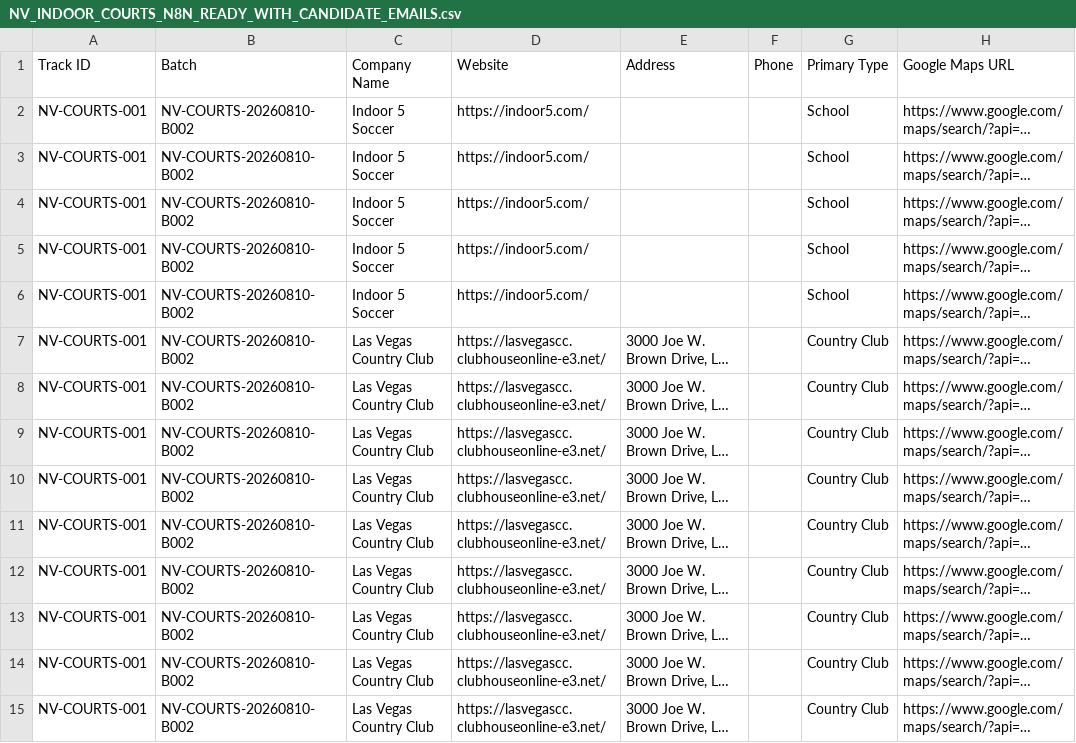
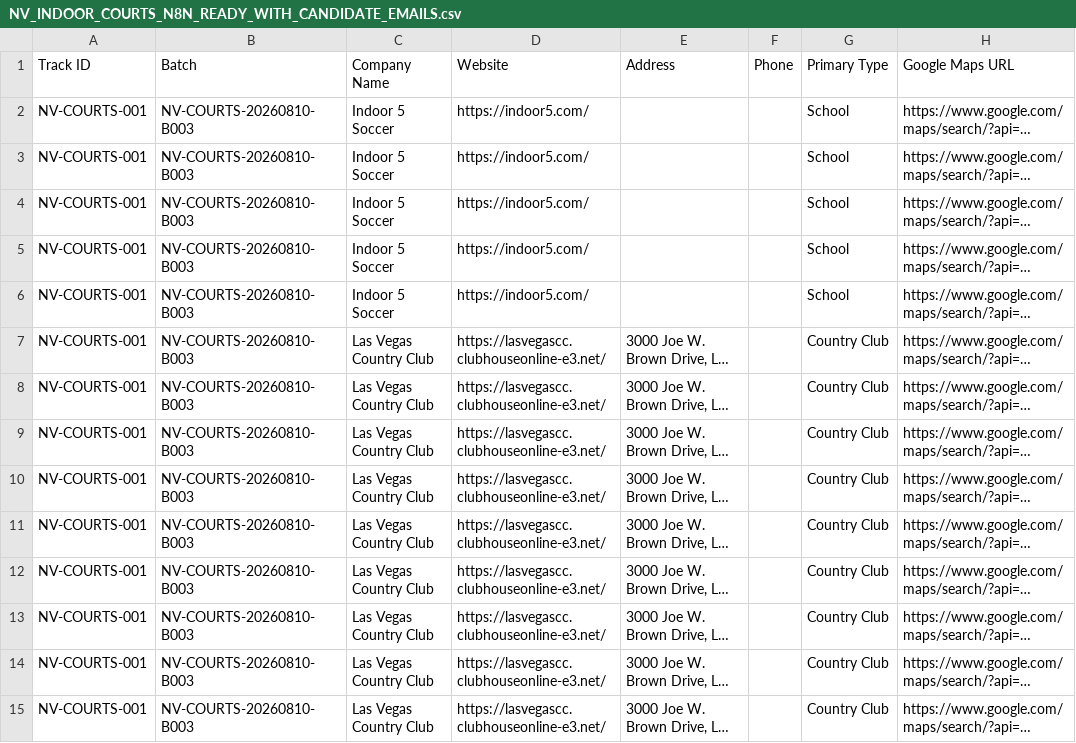
Before and after one commit to devangOA/autopilot-statewise-list-builder, a CSV file: NV_INDOOR_COURTS_N8N_READY_WITH_CANDIDATE_EMAILS.csv, drawn as a sheet; only a part is shown; long unchanged cells end in …; the diff covers the shown part only; the diff names each change by its address in the sheet, - before the commit and + after, or states it on an @@ line.

```diff
--- a/NV_INDOOR_COURTS_N8N_READY_WITH_CANDIDATE_EMAILS.csv
+++ b/NV_INDOOR_COURTS_N8N_READY_WITH_CANDIDATE_EMAILS.csv
-B2:B15 (Batch): NV-COURTS-20260810-B002
+B2:B15 (Batch): NV-COURTS-20260810-B003
```
Also changed, not shown: 39 edited cells elsewhere in this file.
